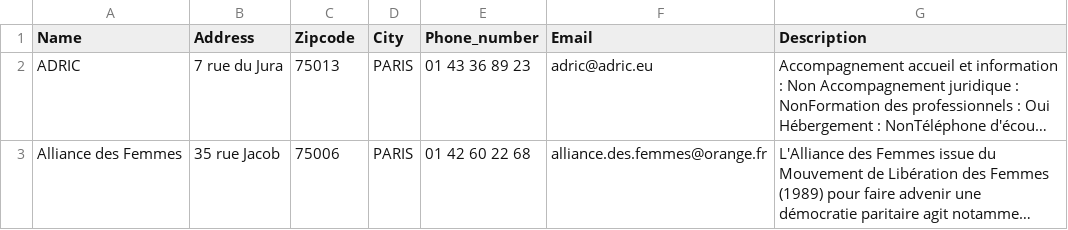
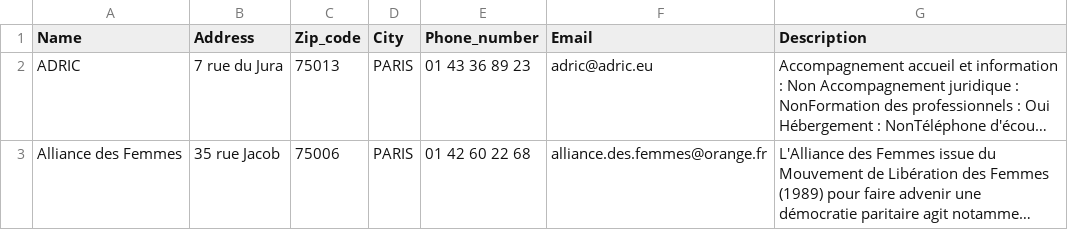
Before and after one commit to lrgnbrbr/liv, a CSV file: lib/csv_files/annuaire_associations.csv, drawn as a sheet; only a part is shown; long unchanged cells end in …; the diff names each change by its address in the sheet, - before the commit and + after, or states it on an @@ line.

Commit message:
fix bugg zipcode in the search & fix navbar's link

```diff
--- a/lib/csv_files/annuaire_associations.csv
+++ b/lib/csv_files/annuaire_associations.csv
-C1: Zipcode
+C1: Zip_code
```
Also changed, not shown: 6 other files.
